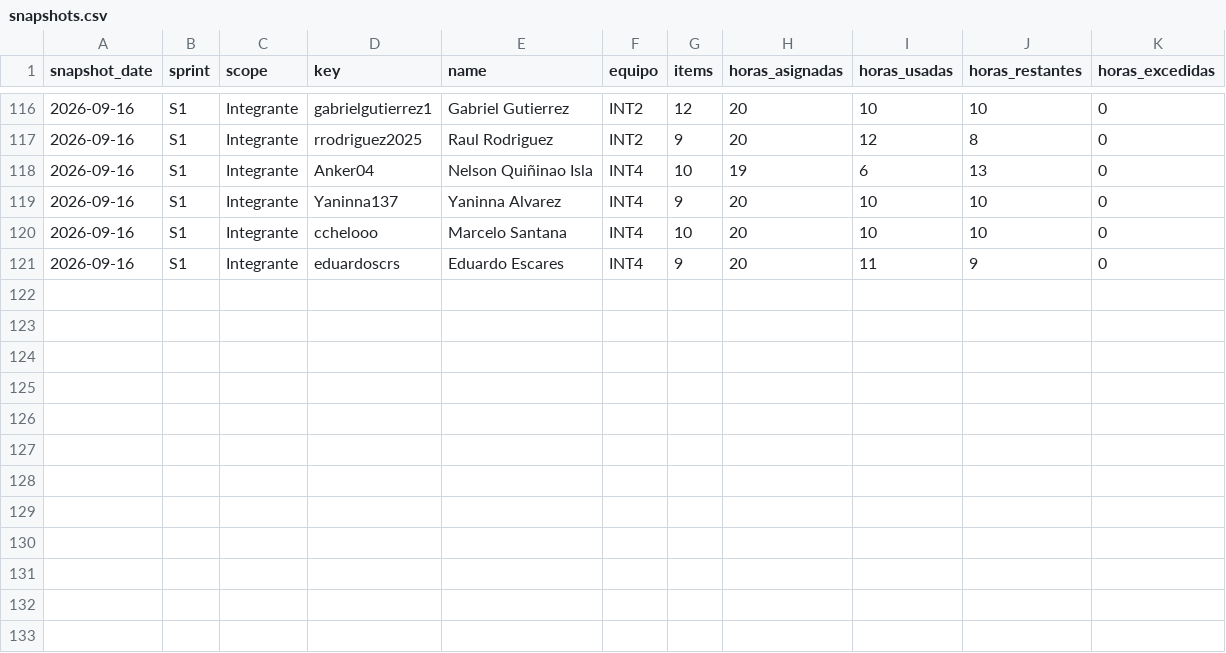
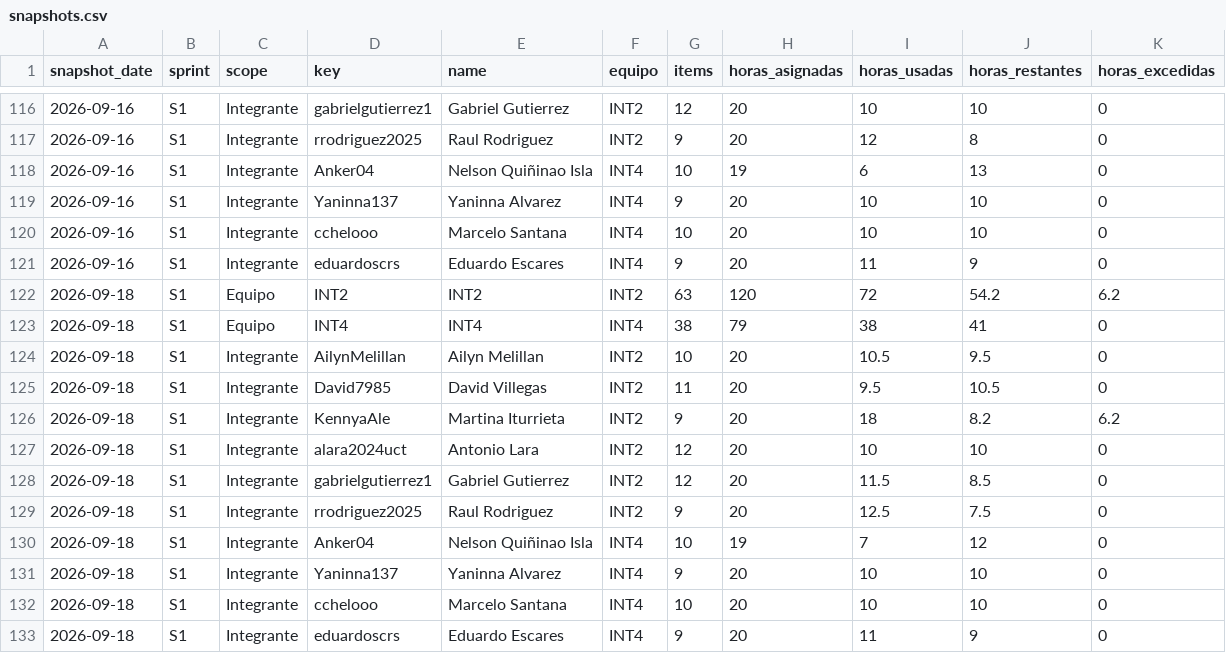
Before and after one commit to cchelooo/ApuntesUCT, a CSV file: docs/reports/burndown/s1/snapshots.csv, drawn as a sheet; only a part is shown, gaps mark what is left out.

Commit message:
Update S1 burndown snapshot

```diff
--- a/docs/reports/burndown/s1/snapshots.csv
+++ b/docs/reports/burndown/s1/snapshots.csv
@@ -121 +121,13 @@ snapshot_date,sprint,scope,key,name,equipo,items,horas_asignadas,horas_usadas,ho
 2026-09-16,S1,Integrante,eduardoscrs,Eduardo Escares,INT4,9,20,11,9,0
+2026-09-18,S1,Equipo,INT2,INT2,INT2,63,120,72,54.2,6.2
+2026-09-18,S1,Equipo,INT4,INT4,INT4,38,79,38,41,0
+2026-09-18,S1,Integrante,AilynMelillan,Ailyn Melillan,INT2,10,20,10.5,9.5,0
+2026-09-18,S1,Integrante,David7985,David Villegas,INT2,11,20,9.5,10.5,0
+2026-09-18,S1,Integrante,KennyaAle,Martina Iturrieta,INT2,9,20,18,8.2,6.2
+2026-09-18,S1,Integrante,alara2024uct,Antonio Lara,INT2,12,20,10,10,0
+2026-09-18,S1,Integrante,gabrielgutierrez1,Gabriel Gutierrez,INT2,12,20,11.5,8.5,0
+2026-09-18,S1,Integrante,rrodriguez2025,Raul Rodriguez,INT2,9,20,12.5,7.5,0
+2026-09-18,S1,Integrante,Anker04,Nelson Quiñinao Isla,INT4,10,19,7,12,0
+2026-09-18,S1,Integrante,Yaninna137,Yaninna Alvarez,INT4,9,20,10,10,0
+2026-09-18,S1,Integrante,cchelooo,Marcelo Santana,INT4,10,20,10,10,0
+2026-09-18,S1,Integrante,eduardoscrs,Eduardo Escares,INT4,9,20,11,9,0
```
Also changed, not shown: 25 other files.
